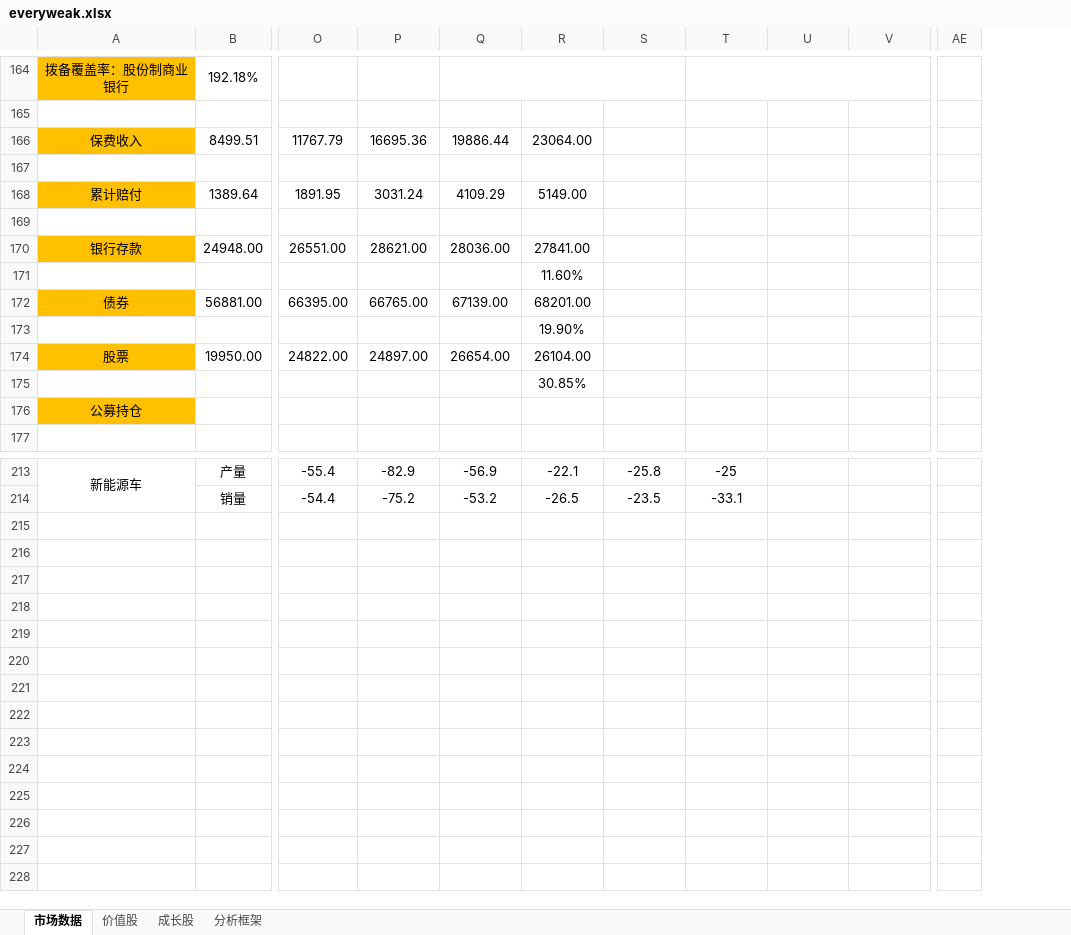
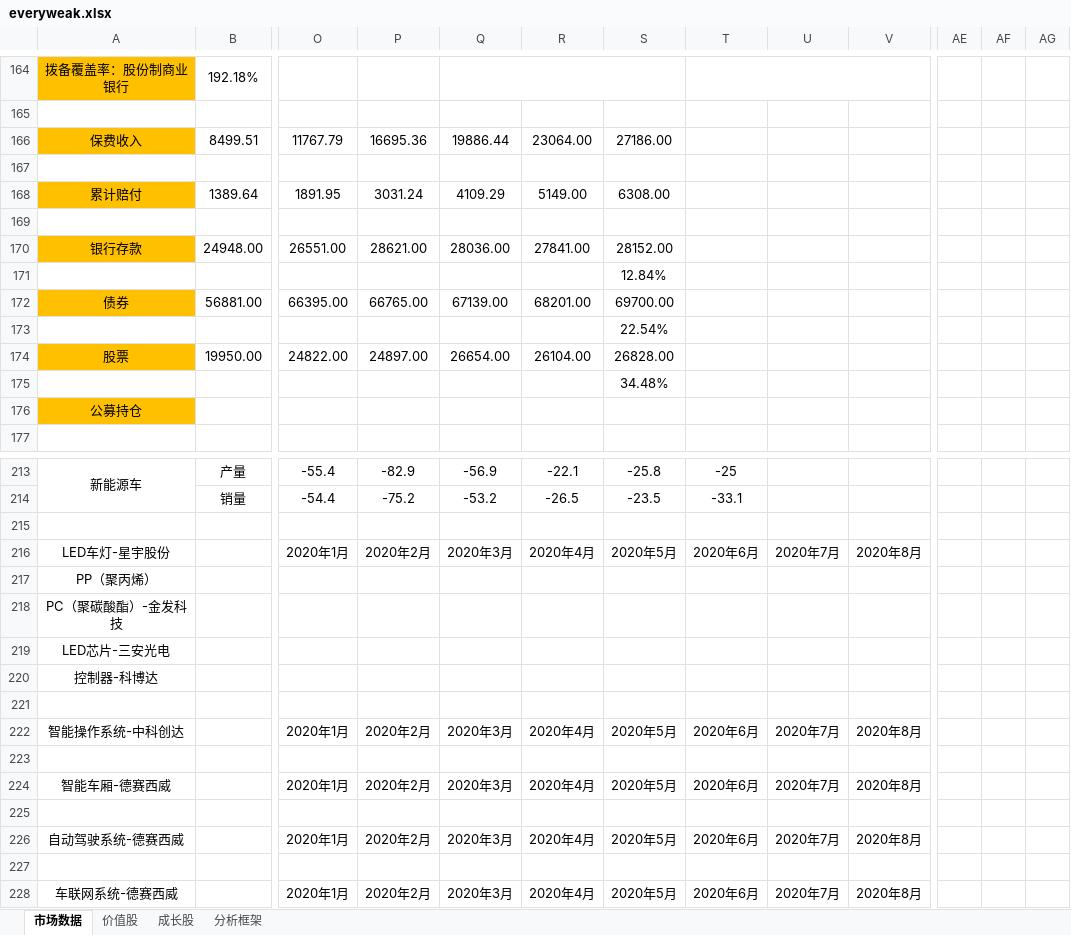
Before and after one commit to jackzhengpinwen/-Financial-market-experience, an Excel workbook: 投资心得/everyweak.xlsx, sheet 市场数据, drawn as a sheet; only a part is shown, gaps mark what is left out; values as stored, in another font and other column widths than the file's, no borders; removed rows and columns are numbered as before the commit, all else as after; rows hold the shown columns only; the diff covers the shown part only; the diff names each change by its address in the sheet, - before the commit and + after, or states it on an @@ line.

```diff
--- a/投资心得/everyweak.xlsx (sheet 市场数据)
+++ b/投资心得/everyweak.xlsx (sheet 市场数据)
-column AE, empty
+column AE, empty
+column AF, empty
+column AG, empty
-S166: (empty)
+S166: 27186.00
-S168: (empty)
+S168: 6308.00
-S170: (empty)
+S170: 28152.00
-row 171:  |  |  |  |  | 11.60%
+row 171:  |  |  |  |  |  | 12.84%
-S172: (empty)
+S172: 69700.00
-row 173:  |  |  |  |  | 19.90%
+row 173:  |  |  |  |  |  | 22.54%
-S174: (empty)
+S174: 26828.00
-row 175:  |  |  |  |  | 30.85%
+row 175:  |  |  |  |  |  | 34.48%
+row 215: (empty)
+row 216: LED车灯-星宇股份 |  | 2020年1月 | 2020年2月 | 2020年3月 | 2020年4月 | 2020年5月 | 2020年6月 | 2020年7月 | 2020年8月
+row 217: PP（聚丙烯）
+row 218: PC（聚碳酸酯）-金发科技
+row 219: LED芯片-三安光电
+row 220: 控制器-科博达
+row 221: (empty)
+row 222: 智能操作系统-中科创达 |  | 2020年1月 | 2020年2月 | 2020年3月 | 2020年4月 | 2020年5月 | 2020年6月 | 2020年7月 | 2020年8月
+row 223: (empty)
+row 224: 智能车厢-德赛西威 |  | 2020年1月 | 2020年2月 | 2020年3月 | 2020年4月 | 2020年5月 | 2020年6月 | 2020年7月 | 2020年8月
+row 225: (empty)
+row 226: 自动驾驶系统-德赛西威 |  | 2020年1月 | 2020年2月 | 2020年3月 | 2020年4月 | 2020年5月 | 2020年6月 | 2020年7月 | 2020年8月
+row 227: (empty)
+row 228: 车联网系统-德赛西威 |  | 2020年1月 | 2020年2月 | 2020年3月 | 2020年4月 | 2020年5月 | 2020年6月 | 2020年7月 | 2020年8月
```
Also changed, not shown: 6 added rows, 6 removed rows, 61 edited cells and cell formats elsewhere in this sheet, 4 other files.
